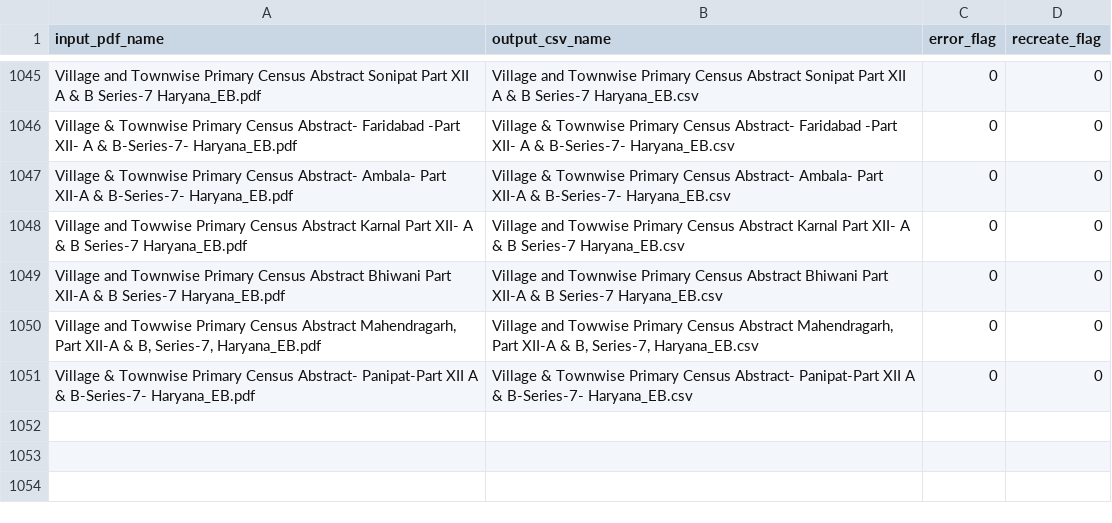
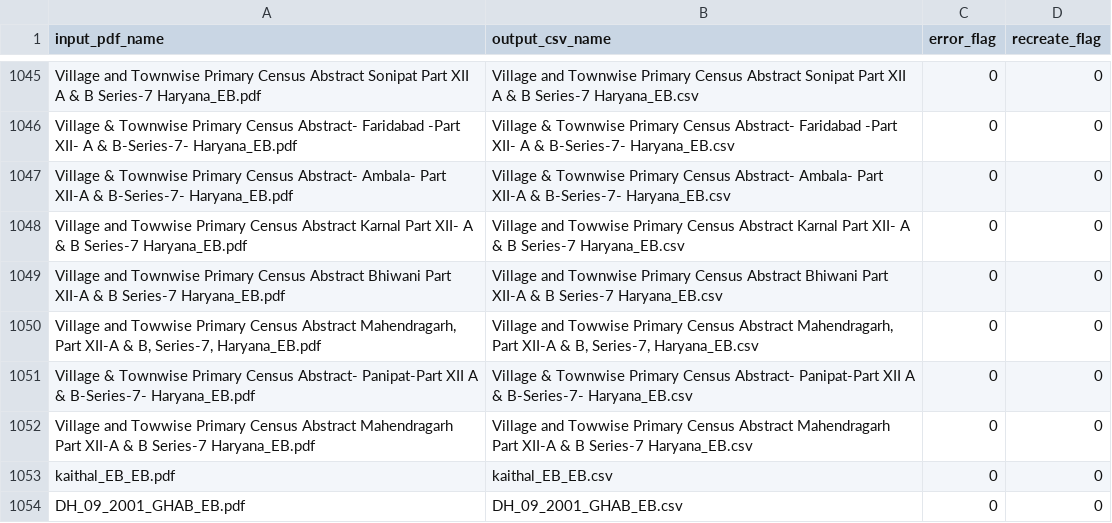
Before and after one commit to devdatalab/india-census-district-handbooks, a CSV file: extract_log.csv, drawn as a sheet; only a part is shown, gaps mark what is left out; the diff names each change by its address in the sheet, - before the commit and + after, or states it on an @@ line.

```diff
--- a/extract_log.csv
+++ b/extract_log.csv
+row 1052: Village and Towwise Primary Census Abstract Mahendragarh Part XII-A & B Series-7 Haryana_EB.pdf | Village and Towwise Primary Census Abstract Mahendragarh Part XII-A & B Series-7 Haryana_EB.csv | 0 | 0
+row 1053: kaithal_EB_EB.pdf | kaithal_EB_EB.csv | 0 | 0
+row 1054: DH_09_2001_GHAB_EB.pdf | DH_09_2001_GHAB_EB.csv | 0 | 0
```
Also changed, not shown: data/pc01_hb_pdf_keys.csv, 8 other files.
